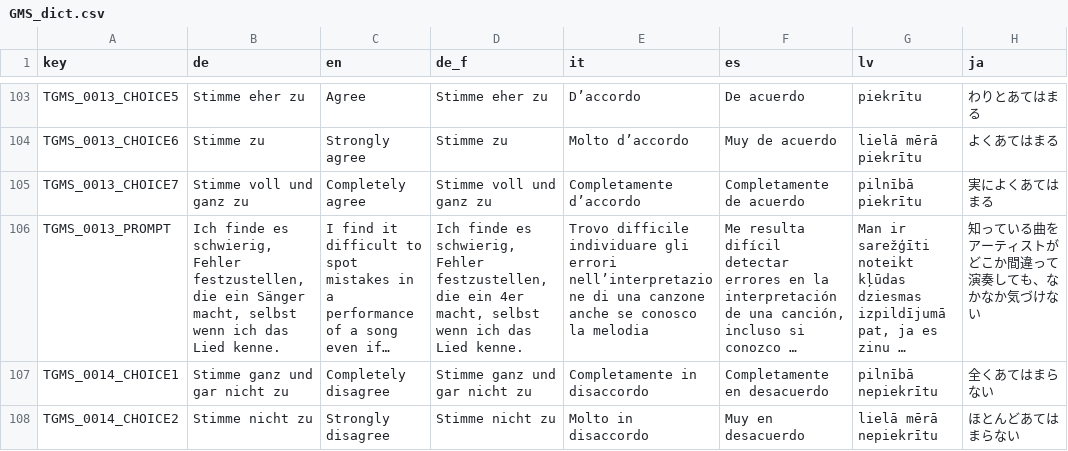
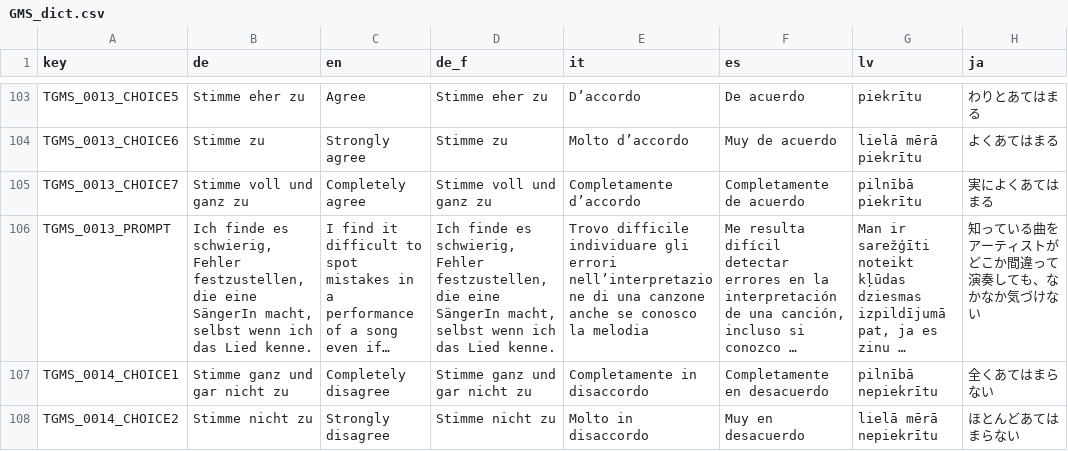
Before and after one commit to klausfrieler/psyquest, a CSV file: data_raw/dicts/GMS_dict.csv, drawn as a sheet; only a part is shown, gaps mark what is left out; long unchanged cells end in …; the diff names each change by its address in the sheet, - before the commit and + after, or states it on an @@ line.

Commit message:
Fixed new typo in GMS

```diff
--- a/data_raw/dicts/GMS_dict.csv
+++ b/data_raw/dicts/GMS_dict.csv
-B106 (de): …festzustellen, die ein Sänger macht, selbst…
+B106 (de): …festzustellen, die eine SängerIn macht, selbst…
-D106 (de_f): …festzustellen, die ein 4er macht, selbst…
+D106 (de_f): …festzustellen, die eine SängerIn macht, selbst…
```
Also changed, not shown: 3 other files.
